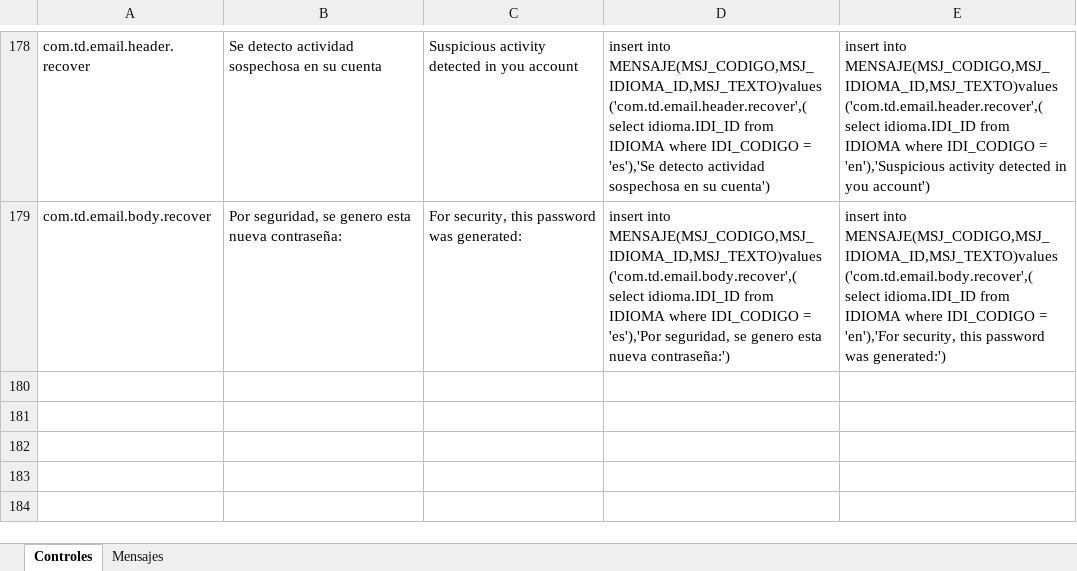
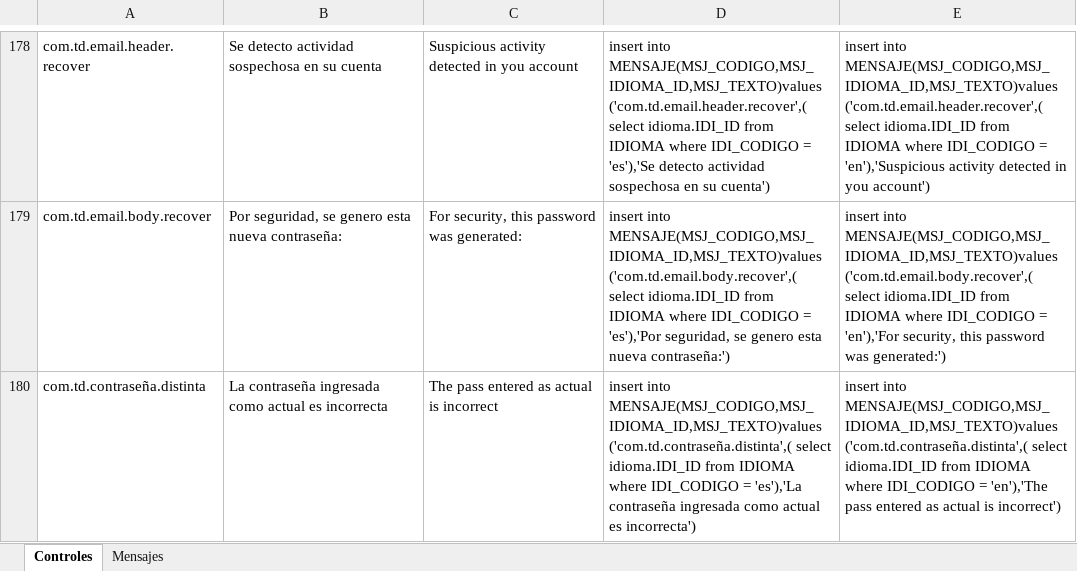
Before and after one commit to agusMarraco/trabajo-de-diploma, an Excel workbook: Varios/traducciones.xlsx, sheet Controles, drawn as a sheet; only a part is shown, gaps mark what is left out; values as stored, in another font and other column widths than the file's, no borders; the diff names each change by its address in the sheet, - before the commit and + after, or states it on an @@ line.

Commit message:
--hago el chequeo de que la contraseña sea igual a la que esta estoreada antes de actualizar

```diff
--- a/Varios/traducciones.xlsx (sheet Controles)
+++ b/Varios/traducciones.xlsx (sheet Controles)
+row 180: com.td.contraseña.distinta | La contraseña ingresada como actual es incorrecta | The pass entered as actual is incorrect | insert into MENSAJE(MSJ_CODIGO,MSJ_IDIOMA_ID,MSJ_TEXTO)values ('com.td.contraseña.distinta',( select idioma.IDI_ID from IDIOMA where IDI_CODIGO = 'es'),'La contraseña ingresada como actual es incorrecta') | insert into MENSAJE(MSJ_CODIGO,MSJ_IDIOMA_ID,MSJ_TEXTO)values ('com.td.contraseña.distinta',( select idioma.IDI_ID from IDIOMA where IDI_CODIGO = 'en'),'The pass entered as actual is incorrect')
```
Also changed, not shown: 7 other files.
